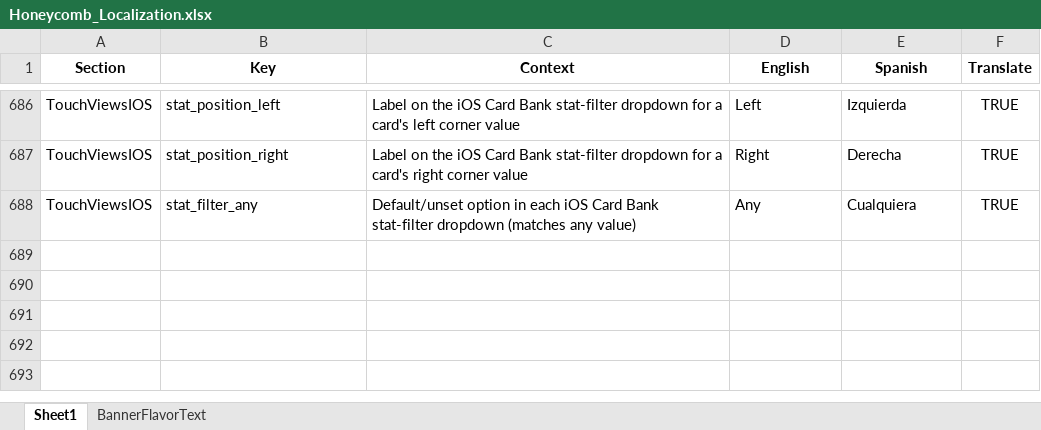
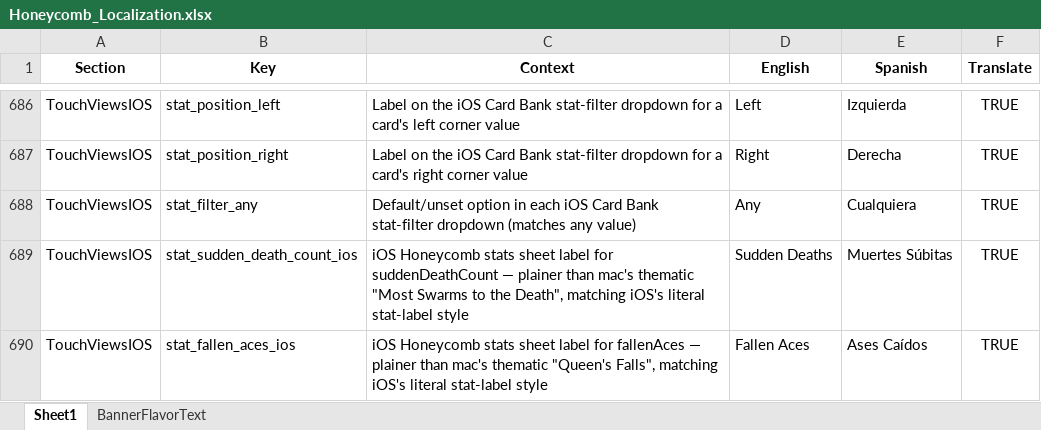
Before and after one commit to ohrealleah-lab/Honeycomb, an Excel workbook: tools/Honeycomb_Localization.xlsx, sheet Sheet1, drawn as a sheet; only a part is shown, gaps mark what is left out; values as stored, in another font and other column widths than the file's, no borders; the diff names each change by its address in the sheet, - before the commit and + after, or states it on an @@ line.

Commit message:
iOS: bring all 6 games' stats sheets up to parity with mac
Every game's stats model already lived in shared/ (nothing was tracked
differently), but iOS's stats sheets were only displaying a subset —
worst in Blackjack (2 of 13 fields shown) and Video Poker (1 of 9).

- Blackjack: add handsWon/Lost, pushes, blackjacks, win rate, both
  streaks, wagered/paid/biggest payout, RTP, rebuys — was showing only
  session hands-dealt/credits.
- Video Poker: same treatment — was showing only royal flush count
  plus session-only fields.
- Klondike: add high score, average winning time.
- Beecell: add win rate, average winning time, fastest win.
- Spider: add win rate and both streaks.
- Honeycomb: add sudden death count, fallen aces, times started over,
  and computed win rate. New iOS-flavored labels for the two that had
  only mac's thematic wording ("Most Swarms to the Death" ->
  "Sudden Deaths", "Queen's Falls" -> "Fallen Aces"), matching the
  plain style iOS's existing stat labels already use.

```diff
--- a/tools/Honeycomb_Localization.xlsx (sheet Sheet1)
+++ b/tools/Honeycomb_Localization.xlsx (sheet Sheet1)
+row 689: TouchViewsIOS | stat_sudden_death_count_ios | iOS Honeycomb stats sheet label for suddenDeathCount — plainer than mac's thematic "Most Swarms to the Death", matching iOS's literal stat-label style | Sudden Deaths | Muertes Súbitas | TRUE
+row 690: TouchViewsIOS | stat_fallen_aces_ios | iOS Honeycomb stats sheet label for fallenAces — plainer than mac's thematic "Queen's Falls", matching iOS's literal stat-label style | Fallen Aces | Ases Caídos | TRUE
```
Also changed, not shown: 11 other files.
